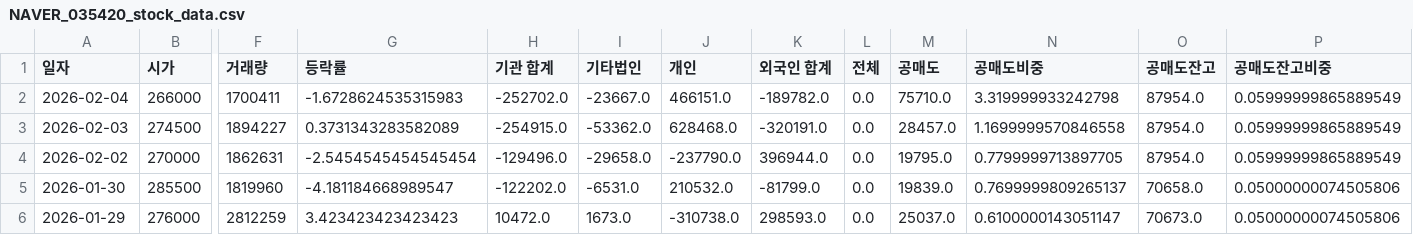
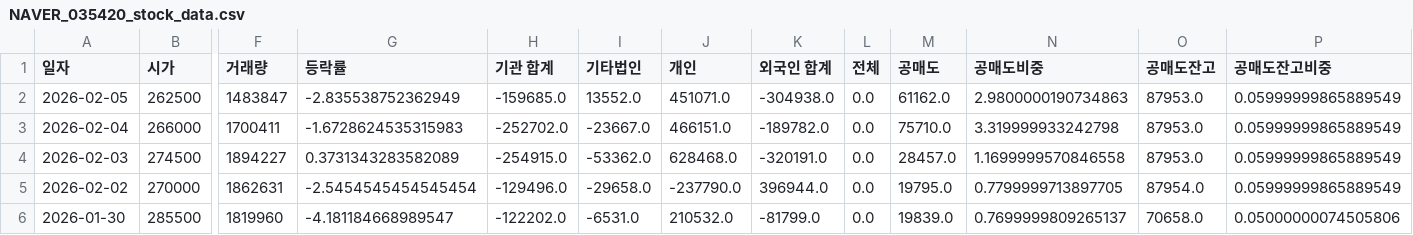
Before and after one commit to ccyun95/Internet_telecom_payment_work, a CSV file: data/NAVER_035420_stock_data.csv, drawn as a sheet; only a part is shown, gaps mark what is left out; the shorter side is filled out with more unchanged rows; addresses are those after the commit; rows hold the shown columns only; the diff names each change by its address in the sheet, - before the commit and + after, or states it on an @@ line.

```diff
--- a/data/NAVER_035420_stock_data.csv
+++ b/data/NAVER_035420_stock_data.csv
+row 2: 2026-02-05 | 262500 | 1483847 | -2.835538752362949 | -159685.0 | 13552.0 | 451071.0 | -304938.0 | 0.0 | 61162.0 | 2.9800000190734863 | 87953.0 | 0.05999999865889549
-O3:O4 (공매도잔고): 87954.0
+O3:O4 (공매도잔고): 87953.0
```
Also changed, not shown: data/Hecto_Innovation_214180_stock_data.csv, data/ITcen_Global_124500_stock_data.csv, 8 other files.
